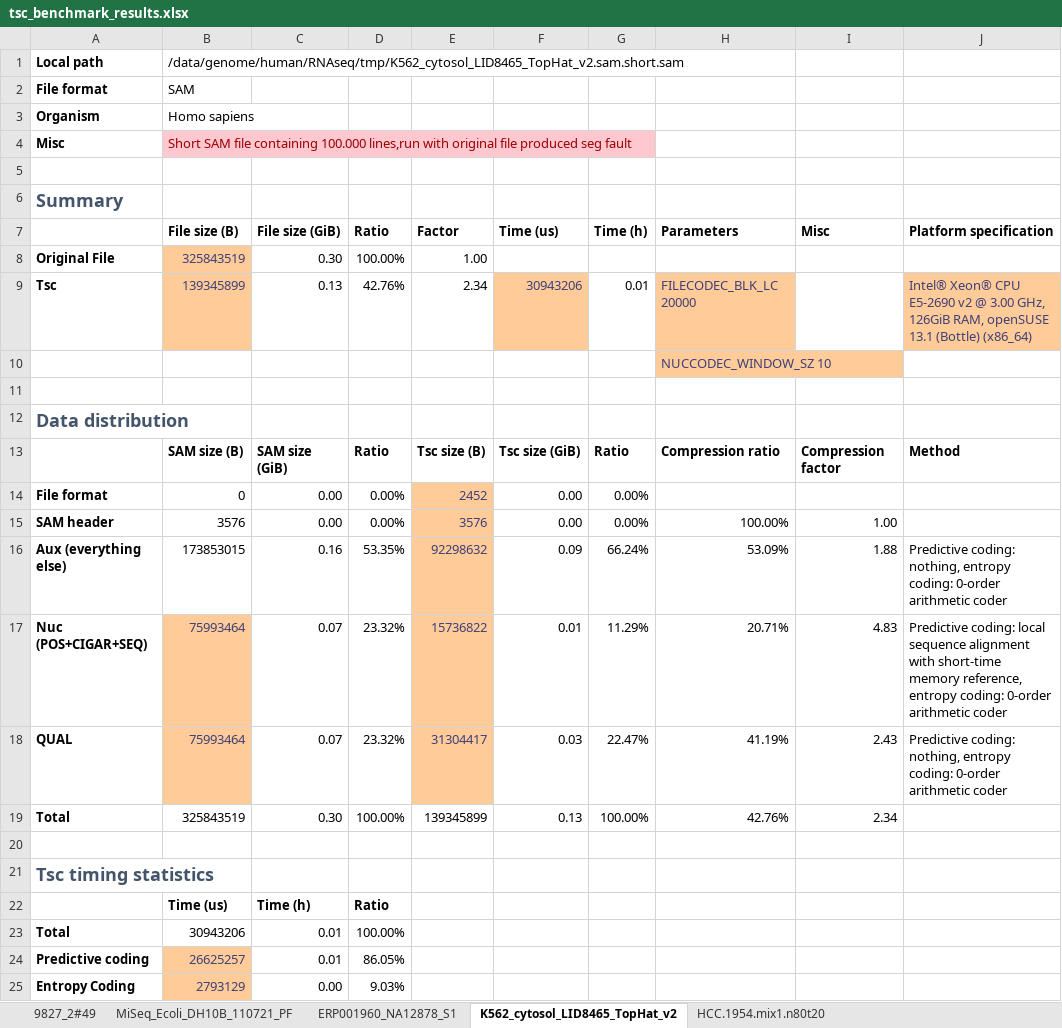
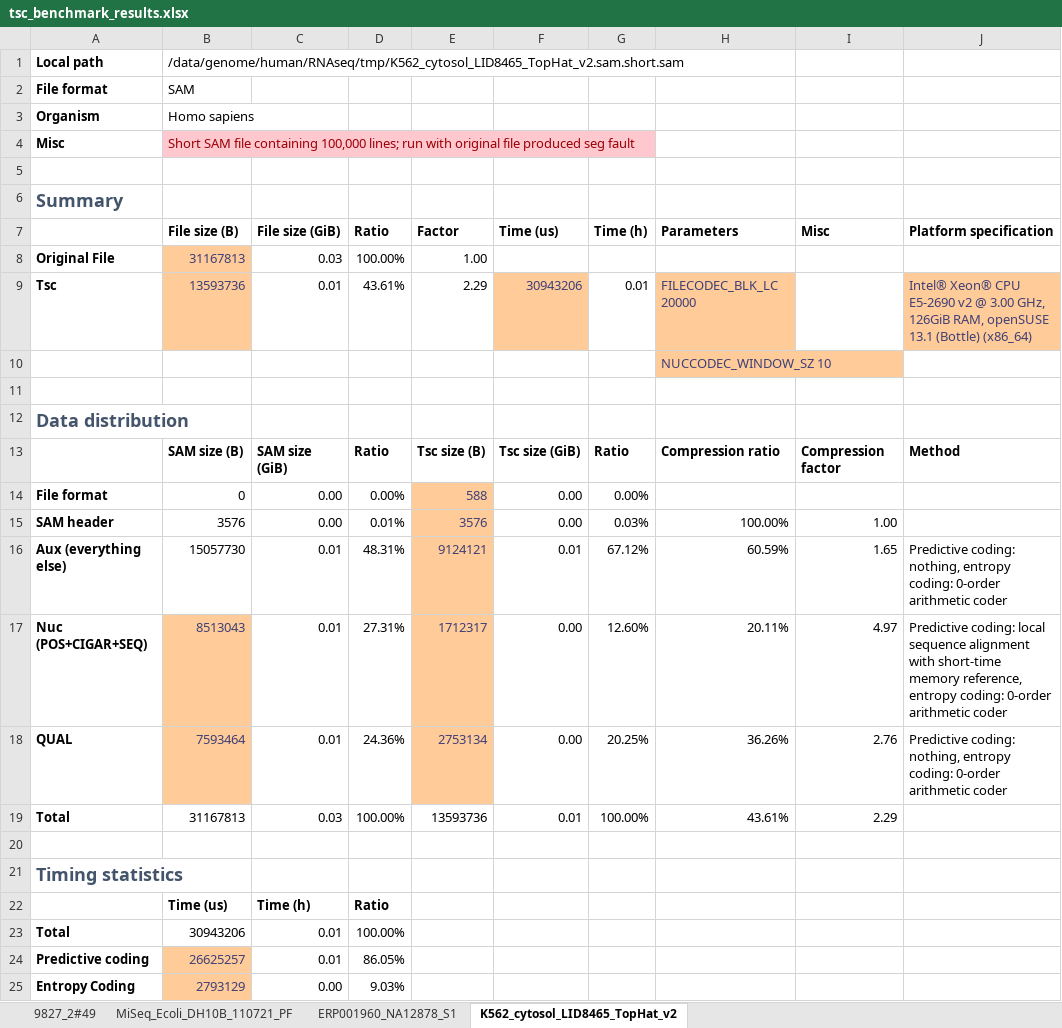
Before and after one commit to voges/tsc, an Excel workbook: gidb/tsc_benchmark_results.xlsx, sheet K562_cytosol_LID8465_TopHat_v2, drawn as a sheet; only a part is shown; values as stored, in another font and other column widths than the file's, no borders; charts and pictures not drawn; removed rows and columns are numbered as before the commit, all else as after; the diff names each change by its address in the sheet, - before the commit and + after, or states it on an @@ line.

```diff
--- a/gidb/tsc_benchmark_results.xlsx (sheet K562_cytosol_LID8465_TopHat_v2)
+++ b/gidb/tsc_benchmark_results.xlsx (sheet K562_cytosol_LID8465_TopHat_v2)
-sheet tab: HCC.1954.mix1.n80t20
-B4 (File size (B)): …file containing 100.000 lines,run with original…
+B4 (File size (B)): …file containing 100,000 lines; run with original…
-B8 (File size (B)): 325843519
+B8 (File size (B)): 31167813
-C8 (File size (GiB)): 0.30
+C8 (File size (GiB)): 0.03
-B9 (File size (B)): 139345899
+B9 (File size (B)): 13593736
-C9 (File size (GiB)): 0.13
+C9 (File size (GiB)): 0.01
-D9 (Ratio): 42.76%
+D9 (Ratio): 43.61%
-E9 (Factor): 2.34
+E9 (Factor): 2.29
-E14 (Factor): 2452
+E14 (Factor): 588
-D15 (Ratio): 0.00%
+D15 (Ratio): 0.01%
-G15 (Time (h)): 0.00%
+G15 (Time (h)): 0.03%
-row 16: Aux (everything else) | 173853015 | 0.16 | 53.35% | 92298632 | 0.09 | 66.24% | 53.09% | 1.88 | Predictive coding: nothing, entropy coding: 0-order arithmetic coder
-row 17: Nuc (POS+CIGAR+SEQ) | 75993464 | 0.07 | 23.32% | 15736822 | 0.01 | 11.29% | 20.71% | 4.83 | Predictive coding: local sequence alignment with short-time memory reference, entropy coding: 0-order arithmetic coder
-row 18: QUAL | 75993464 | 0.07 | 23.32% | 31304417 | 0.03 | 22.47% | 41.19% | 2.43 | Predictive coding: nothing, entropy coding: 0-order arithmetic coder
+row 16: Aux (everything else) | 15057730 | 0.01 | 48.31% | 9124121 | 0.01 | 67.12% | 60.59% | 1.65 | Predictive coding: nothing, entropy coding: 0-order arithmetic coder
+row 17: Nuc (POS+CIGAR+SEQ) | 8513043 | 0.01 | 27.31% | 1712317 | 0.00 | 12.60% | 20.11% | 4.97 | Predictive coding: local sequence alignment with short-time memory reference, entropy coding: 0-order arithmetic coder
+row 18: QUAL | 7593464 | 0.01 | 24.36% | 2753134 | 0.00 | 20.25% | 36.26% | 2.76 | Predictive coding: nothing, entropy coding: 0-order arithmetic coder
-B19 (File size (B)): 325843519
+B19 (File size (B)): 31167813
-C19 (File size (GiB)): 0.30
+C19 (File size (GiB)): 0.03
-E19 (Factor): 139345899
+E19 (Factor): 13593736
-F19 (Time (us)): 0.13
+F19 (Time (us)): 0.01
-H19 (Parameters): 42.76%
+H19 (Parameters): 43.61%
-I19 (Misc): 2.34
+I19 (Misc): 2.29
-A21: Tsc timing statistics
+A21: Timing statistics
```
Also changed, not shown: sheet 9827_2#49, sheet MiSeq_Ecoli_DH10B_110721_PF, sheet ERP001960_NA12878_S1, charts or pictures, 6 other files.
